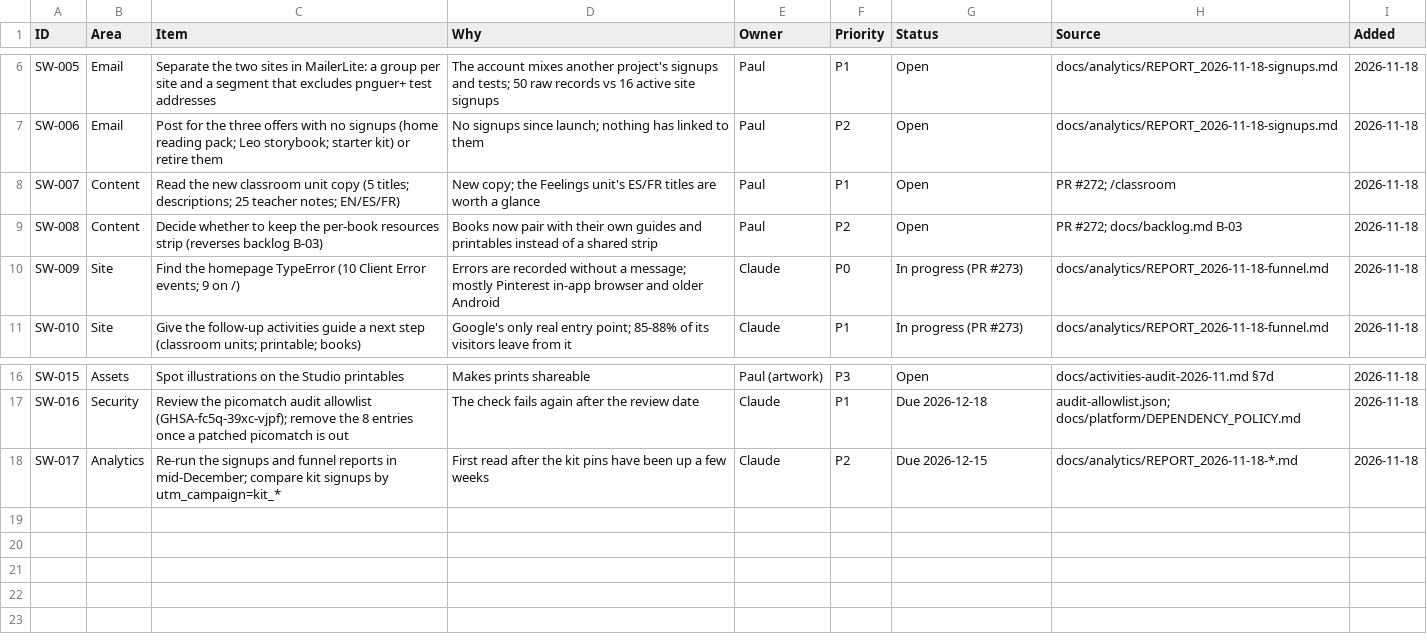
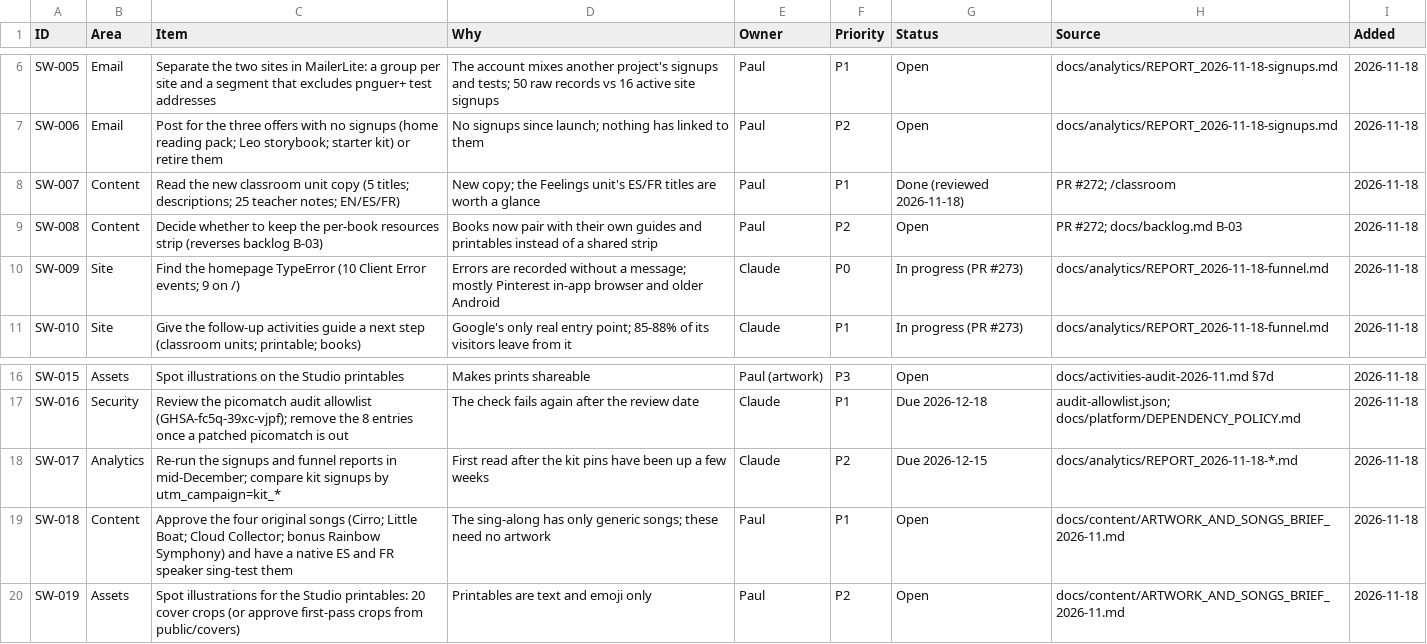
Before and after one commit to PawaSeyni/storytimewitheva, a CSV file: docs/marketing/tracker-punch-list-2026-11-18.csv, drawn as a sheet; only a part is shown, gaps mark what is left out.

```diff
--- a/docs/marketing/tracker-punch-list-2026-11-18.csv
+++ b/docs/marketing/tracker-punch-list-2026-11-18.csv
@@ -7,3 +7,3 @@ SW-005,Email,Separate the two sites in MailerLite: a group per site and a segmen
 SW-006,Email,Post for the three offers with no signups (home reading pack; Leo storybook; starter kit) or retire them,No signups since launch; nothing has linked to them,Paul,P2,Open,docs/analytics/REPORT_2026-11-18-signups.md,2026-11-18
-SW-007,Content,Read the new classroom unit copy (5 titles; descriptions; 25 teacher notes; EN/ES/FR),New copy; the Feelings unit's ES/FR titles are worth a glance,Paul,P1,Open,PR #272; /classroom,2026-11-18
+SW-007,Content,Read the new classroom unit copy (5 titles; descriptions; 25 teacher notes; EN/ES/FR),New copy; the Feelings unit's ES/FR titles are worth a glance,Paul,P1,Done (reviewed 2026-11-18),PR #272; /classroom,2026-11-18
 SW-008,Content,Decide whether to keep the per-book resources strip (reverses backlog B-03),Books now pair with their own guides and printables instead of a shared strip,Paul,P2,Open,PR #272; docs/backlog.md B-03,2026-11-18
@@ -18 +18,3 @@ SW-016,Security,Review the picomatch audit allowlist (GHSA-fc5q-39xc-vjpf); remo
 SW-017,Analytics,Re-run the signups and funnel reports in mid-December; compare kit signups by utm_campaign=kit_*,First read after the kit pins have been up a few weeks,Claude,P2,Due 2026-12-15,docs/analytics/REPORT_2026-11-18-*.md,2026-11-18
+SW-018,Content,Approve the four original songs (Cirro; Little Boat; Cloud Collector; bonus Rainbow Symphony) and have a native ES and FR speaker sing-test them,The sing-along has only generic songs; these need no artwork,Paul,P1,Open,docs/content/ARTWORK_AND_SONGS_BRIEF_2026-11.md,2026-11-18
+SW-019,Assets,Spot illustrations for the Studio printables: 20 cover crops (or approve first-pass crops from public/covers),Printables are text and emoji only,Paul,P2,Open,docs/content/ARTWORK_AND_SONGS_BRIEF_2026-11.md,2026-11-18
```
Also changed, not shown: 2 other files.
